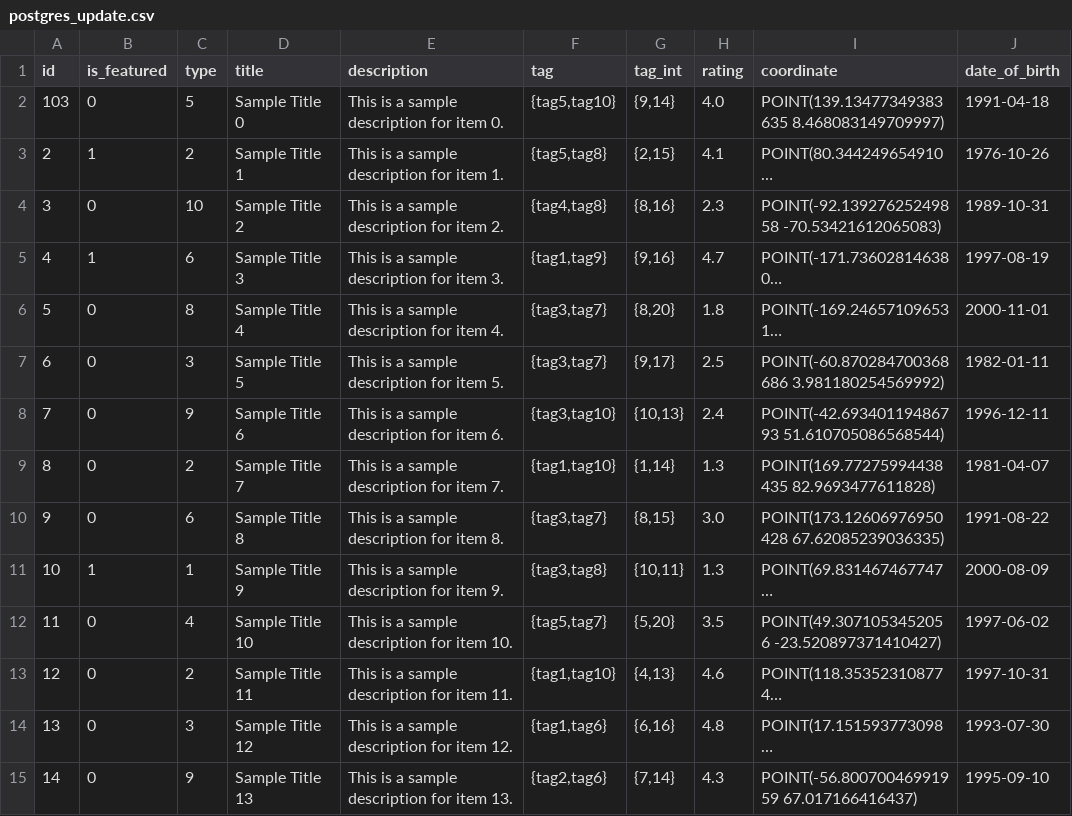
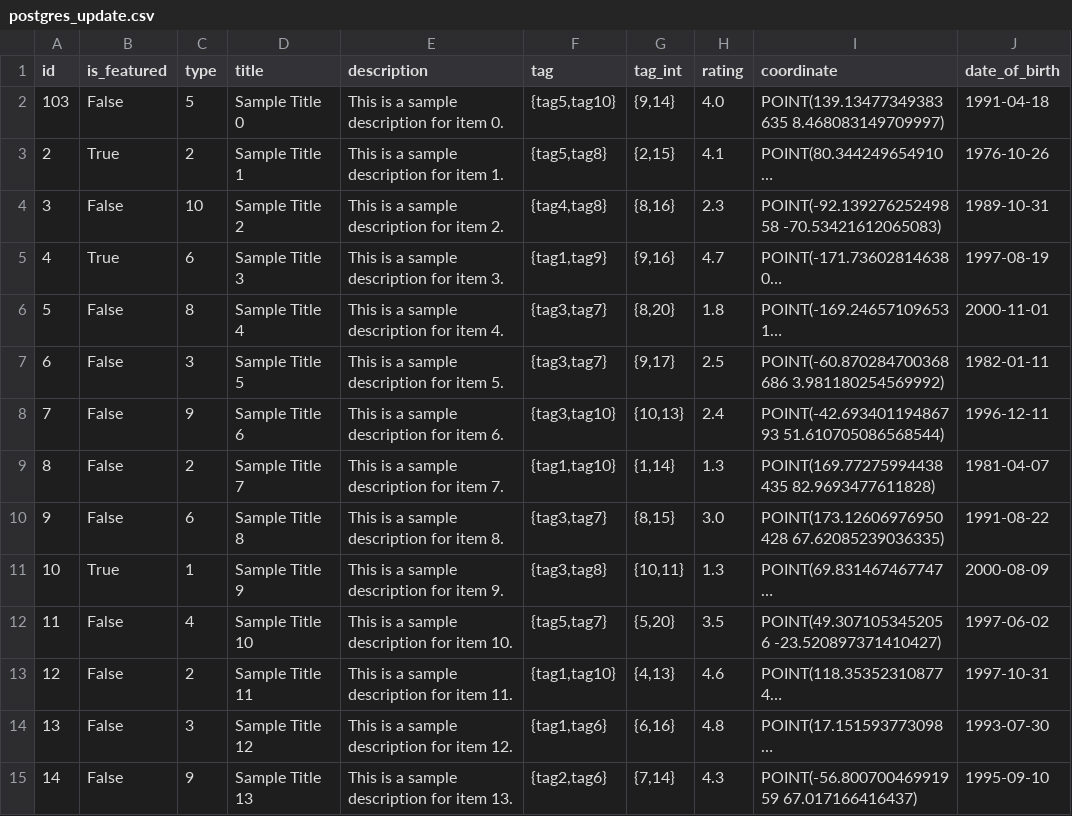
Before and after one commit to atom36942/atom, a CSV file: static/postgres_update.csv, drawn as a sheet; only a part is shown; long unchanged cells end in …; the diff covers the shown part only; the diff names each change by its address in the sheet, - before the commit and + after, or states it on an @@ line.

```diff
--- a/static/postgres_update.csv
+++ b/static/postgres_update.csv
-B2 (is_featured): 0
+B2 (is_featured): False
-B3 (is_featured): 1
+B3 (is_featured): True
-B4 (is_featured): 0
+B4 (is_featured): False
-B5 (is_featured): 1
+B5 (is_featured): True
-B6:B10 (is_featured): 0
+B6:B10 (is_featured): False
-B11 (is_featured): 1
+B11 (is_featured): True
-B12:B15 (is_featured): 0
+B12:B15 (is_featured): False
```
Also changed, not shown: 86 edited cells elsewhere in this file, static/postgres_create.csv.
